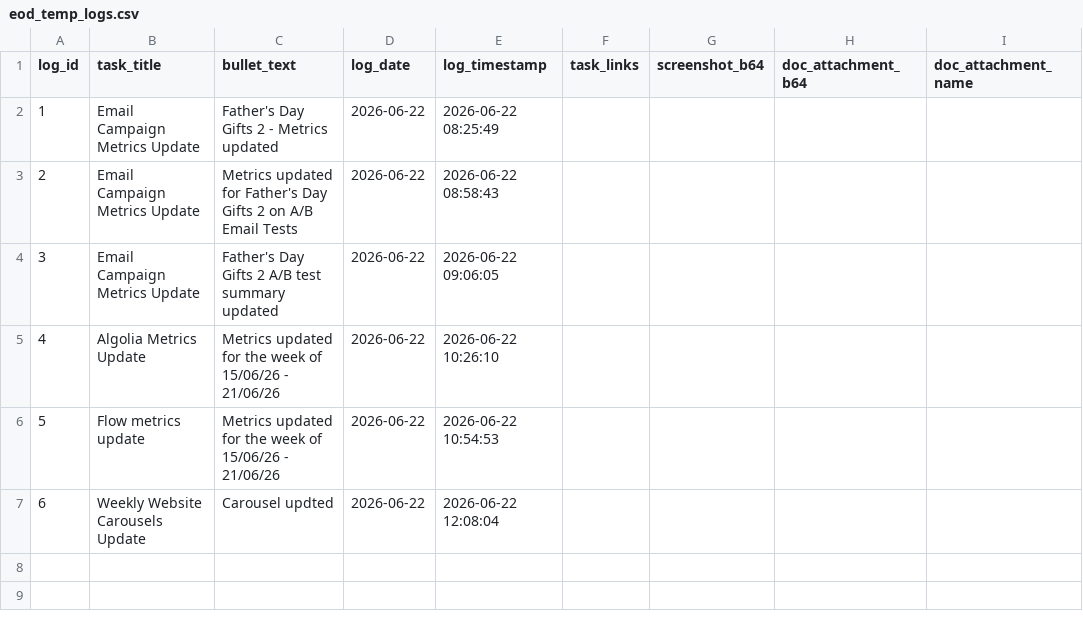
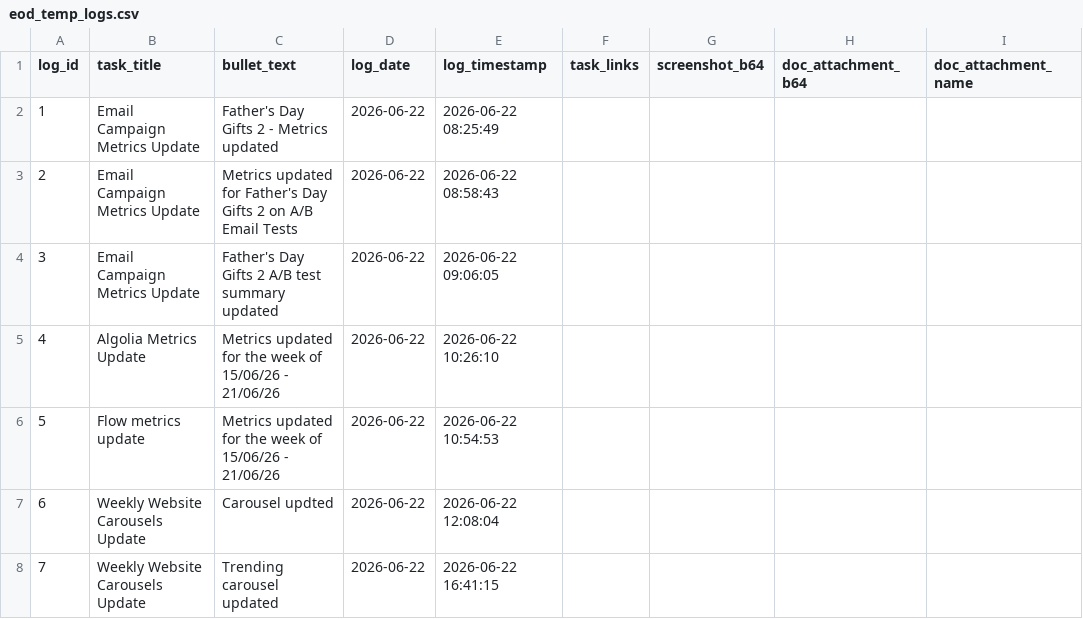
Before and after one commit to RandomlyBryan/personal-tracker, a CSV file: eod_temp_logs.csv, drawn as a sheet; the diff names each change by its address in the sheet, - before the commit and + after, or states it on an @@ line.

```diff
--- a/eod_temp_logs.csv
+++ b/eod_temp_logs.csv
+row 8: 7 | Weekly Website Carousels Update | Trending carousel updated | 2026-06-22 | 2026-06-22 16:41:15
```
